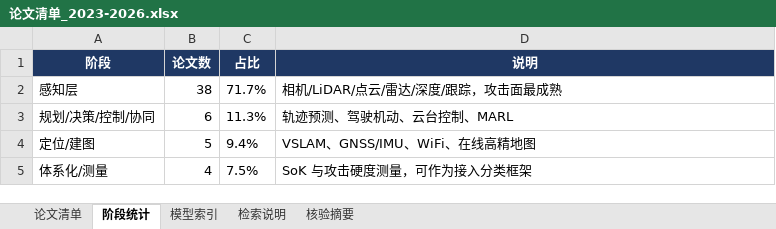
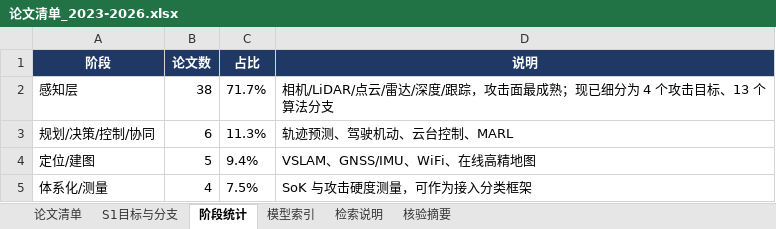
Before and after one commit to 20bangpower/uav-adversarial-kg, an Excel workbook: docs/data/论文清单_2023-2026.xlsx, sheet 阶段统计, drawn as a sheet; values as stored, in another font and other column widths than the file's, no borders; the diff names each change by its address in the sheet, - before the commit and + after, or states it on an @@ line.

```diff
--- a/docs/data/论文清单_2023-2026.xlsx (sheet 阶段统计)
+++ b/docs/data/论文清单_2023-2026.xlsx (sheet 阶段统计)
+sheet tab: S1目标与分支
-D2 (说明): 相机/LiDAR/点云/雷达/深度/跟踪，攻击面最成熟
+D2 (说明): 相机/LiDAR/点云/雷达/深度/跟踪，攻击面最成熟；现已细分为 4 个攻击目标、13 个算法分支
```
Also changed, not shown: sheet 论文清单, sheet 核验摘要, sheet 检索说明, 9 other files.
